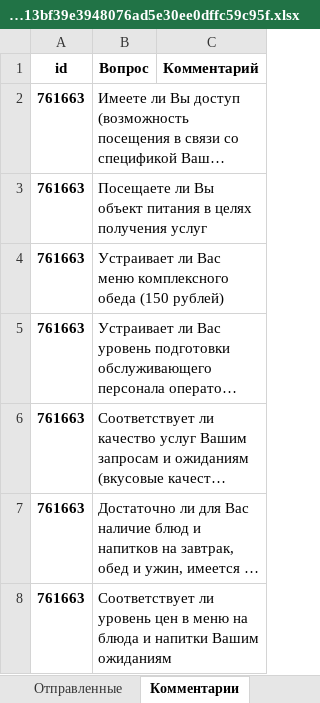
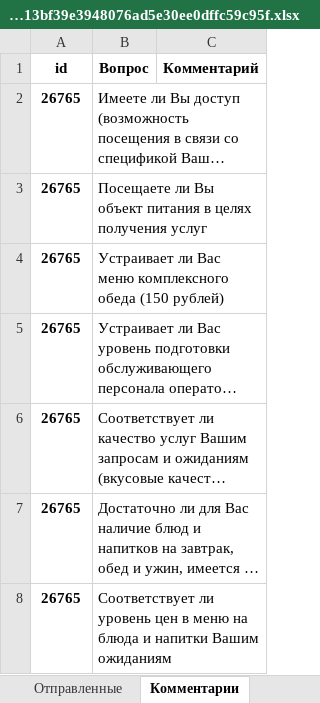
Before and after one commit to NickPYTH/VoteApp, an Excel workbook: vote_app/mediafiles/statistic_files/79f2e7513bf39e3948076ad5e30ee0dffc59c95f.xlsx, sheet Комментарии, drawn as a sheet; only a part is shown; long unchanged cells end in …; values as stored, in another font and other column widths than the file's, no borders; the diff covers the shown part only; the diff names each change by its address in the sheet, - before the commit and + after, or states it on an @@ line.

```diff
--- a/vote_app/mediafiles/statistic_files/79f2e7513bf39e3948076ad5e30ee0dffc59c95f.xlsx (sheet Комментарии)
+++ b/vote_app/mediafiles/statistic_files/79f2e7513bf39e3948076ad5e30ee0dffc59c95f.xlsx (sheet Комментарии)
-A2:A8 (id): 761663
+A2:A8 (id): 26765
```
Also changed, not shown: 7 added rows elsewhere in this sheet, sheet Отправленные, 10 other files.
